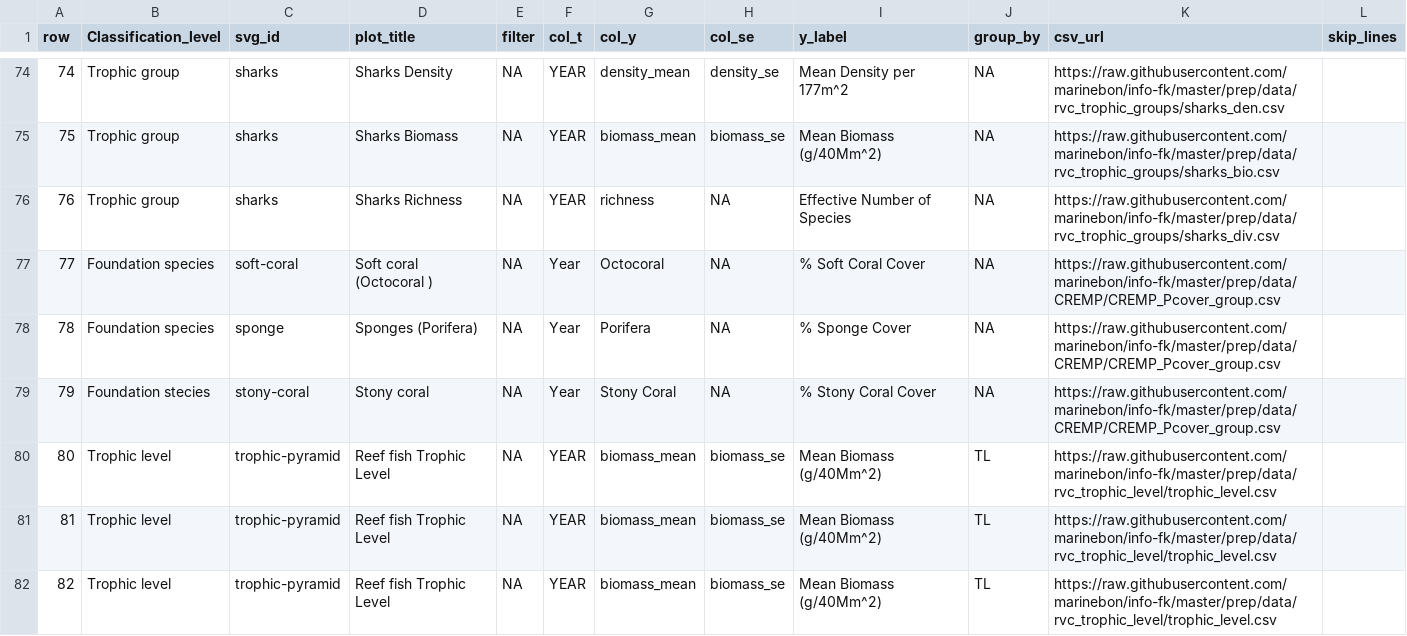
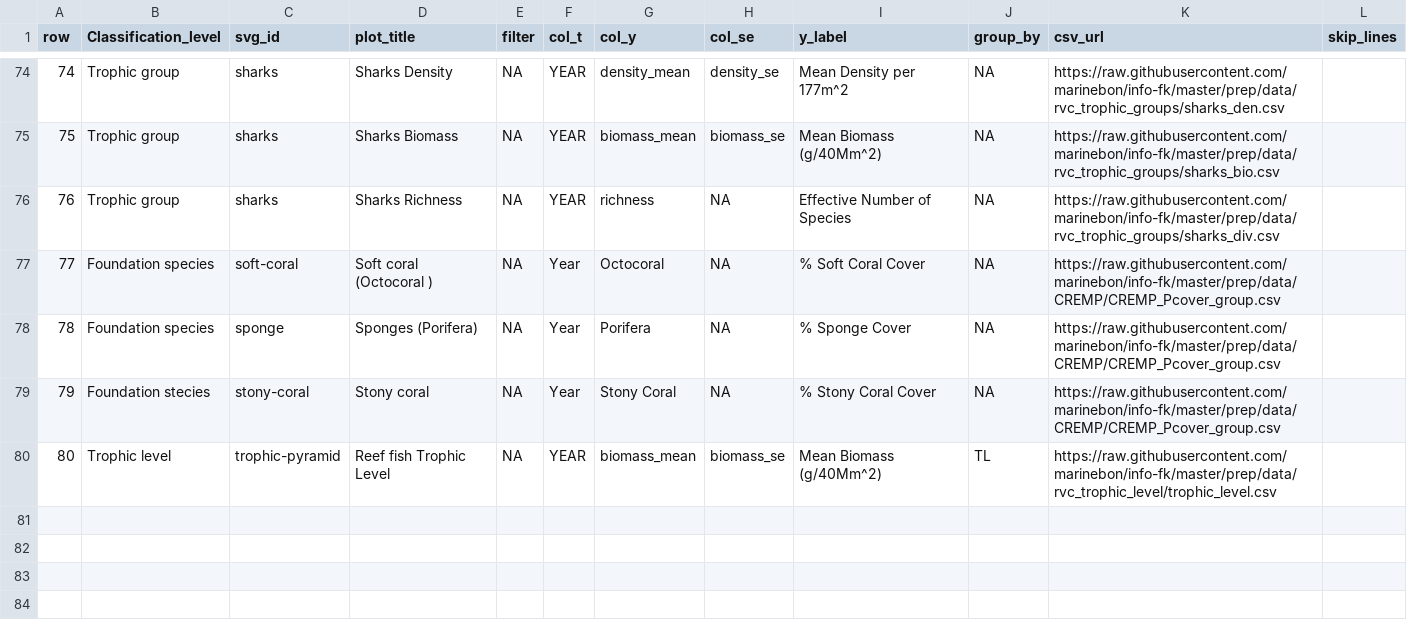
Before and after one commit to marinebon/info-fk, a CSV file: plot_indicators.csv, drawn as a sheet; only a part is shown, gaps mark what is left out.

Commit message:
rm duplicate trophic level plots

```diff
--- a/plot_indicators.csv
+++ b/plot_indicators.csv
@@ -80,3 +80 @@ row,Classification_level,svg_id,plot_title,filter,col_t,col_y,col_se,y_label,gro
 80,Trophic level,trophic-pyramid,Reef fish Trophic Level,NA,YEAR,biomass_mean,biomass_se,Mean Biomass (g/40Mm^2),TL,https://raw.githubusercontent.com/marinebon/info-fk/master/prep/data/rvc_trophic_level/trophic_level.csv,
-81,Trophic level,trophic-pyramid,Reef fish Trophic Level,NA,YEAR,biomass_mean,biomass_se,Mean Biomass (g/40Mm^2),TL,https://raw.githubusercontent.com/marinebon/info-fk/master/prep/data/rvc_trophic_level/trophic_level.csv,
-82,Trophic level,trophic-pyramid,Reef fish Trophic Level,NA,YEAR,biomass_mean,biomass_se,Mean Biomass (g/40Mm^2),TL,https://raw.githubusercontent.com/marinebon/info-fk/master/prep/data/rvc_trophic_level/trophic_level.csv,
```
Also changed, not shown: 23 other files.
